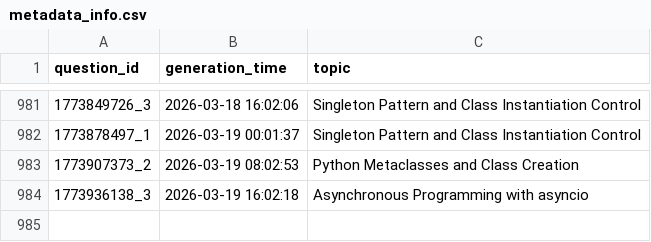
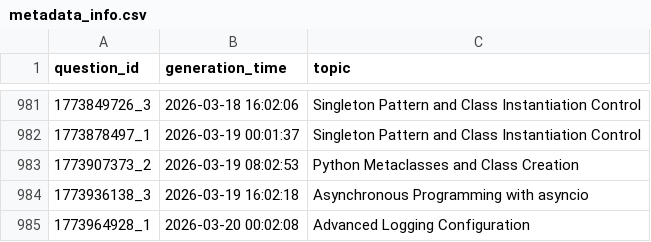
Before and after one commit to AbyTob/python-daily-quiz, a CSV file: resources/metadata_info.csv, drawn as a sheet; only a part is shown, gaps mark what is left out.

```diff
--- a/resources/metadata_info.csv
+++ b/resources/metadata_info.csv
@@ -984 +984,2 @@
 "1773936138_3";"2026-03-19 16:02:18";"Asynchronous Programming with asyncio"
+"1773964928_1";"2026-03-20 00:02:08";"Advanced Logging Configuration"
```
Also changed, not shown: 3 other files.
